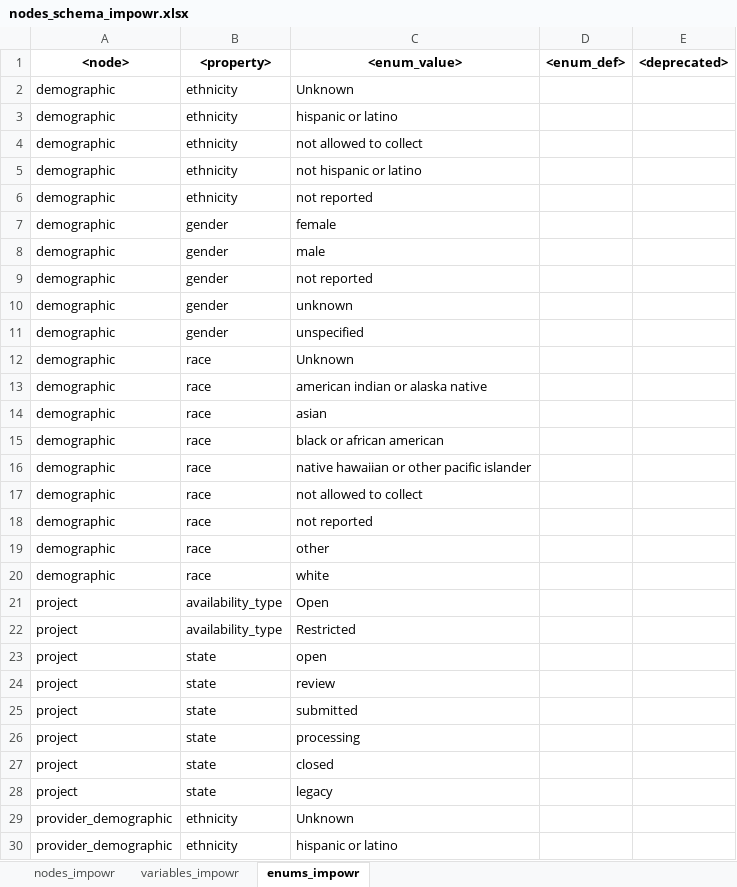
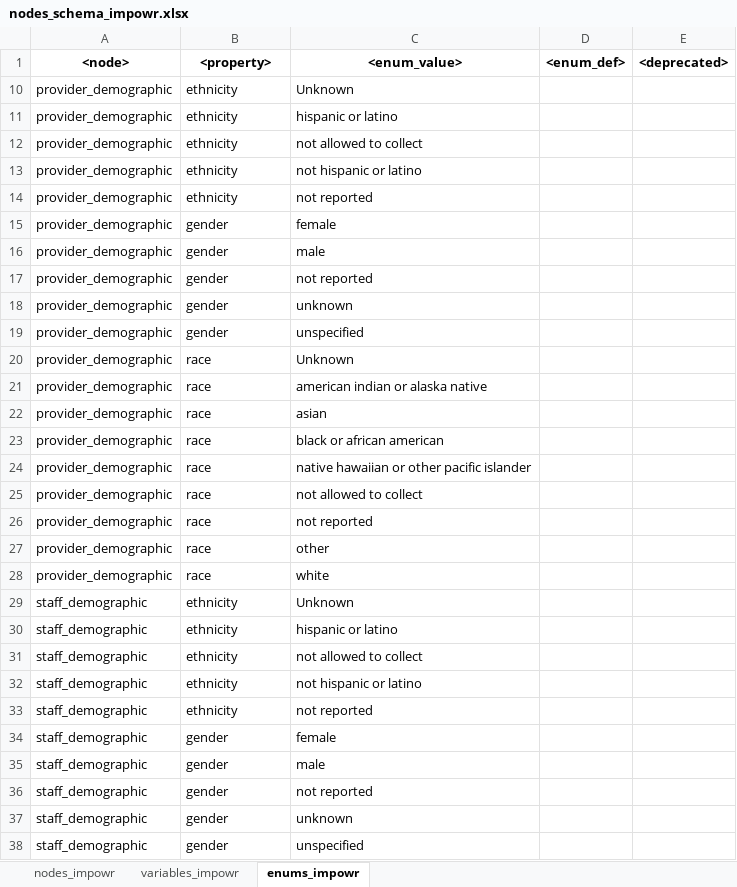
Before and after one commit to uc-cdis/dcfdictionary, an Excel workbook: gdcdictionary/xlsx/nodes_schema_impowr.xlsx, sheet enums_impowr, drawn as a sheet; only a part is shown; the shorter side is filled out with more unchanged rows; values as stored, in another font and other column widths than the file's, no borders; the diff covers the shown part only; the diff names each change by its address in the sheet, - before the commit and + after, or states it on an @@ line.

Commit message:
Update nodes_schema_impowr.xlsx
Cleaned nodes and variables by comparing the REDCap Data Dictionary and GitHub IMPOWR excel file containing nodes, variables, and enumerations.

```diff
--- a/gdcdictionary/xlsx/nodes_schema_impowr.xlsx (sheet enums_impowr)
+++ b/gdcdictionary/xlsx/nodes_schema_impowr.xlsx (sheet enums_impowr)
-row 2: demographic | ethnicity | Unknown
-row 3: demographic | ethnicity | hispanic or latino
-row 4: demographic | ethnicity | not allowed to collect
-row 5: demographic | ethnicity | not hispanic or latino
-row 6: demographic | ethnicity | not reported
-row 7: demographic | gender | female
-row 8: demographic | gender | male
-row 9: demographic | gender | not reported
-row 10: demographic | gender | unknown
-row 11: demographic | gender | unspecified
-row 12: demographic | race | Unknown
-row 13: demographic | race | american indian or alaska native
-row 14: demographic | race | asian
-row 15: demographic | race | black or african american
-row 16: demographic | race | native hawaiian or other pacific islander
-row 17: demographic | race | not allowed to collect
-row 18: demographic | race | not reported
-row 19: demographic | race | other
-row 20: demographic | race | white
@@ row 21 hidden: project | availability_type | Open @@
@@ row 22 hidden: project | availability_type | Restricted @@
@@ row 23 hidden: project | state | open @@
@@ row 24 hidden: project | state | review @@
@@ row 25 hidden: project | state | submitted @@
@@ row 26 hidden: project | state | processing @@
@@ row 27 hidden: project | state | closed @@
@@ row 28 hidden: project | state | legacy @@
```
Also changed, not shown: 373 hidden or unhidden rows elsewhere in this sheet, sheet variables_impowr, sheet nodes_impowr, hidden cells.
